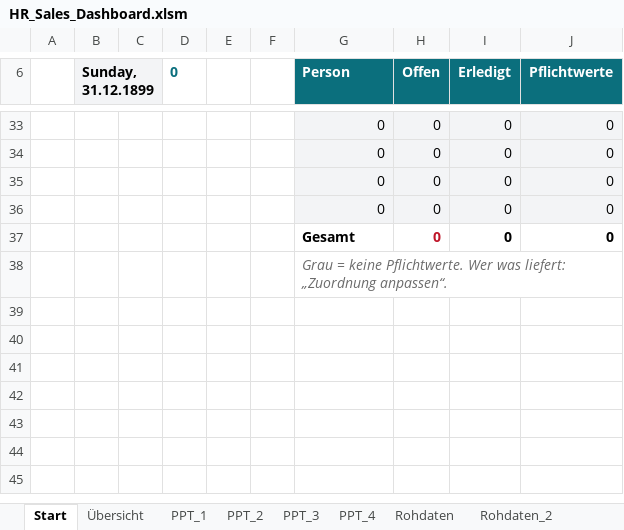
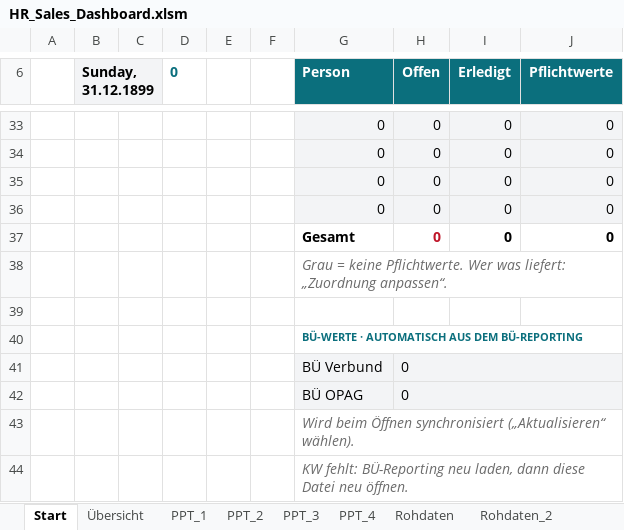
Before and after one commit to brenneisen-e/emailimport, an Excel workbook: hr-sales-dashboard/HR_Sales_Dashboard.xlsm, sheet Start, drawn as a sheet; only a part is shown, gaps mark what is left out; values as stored, in another font and other column widths than the file's, no borders; charts and pictures and conditional formats not drawn; the diff names each change by its address in the sheet, - before the commit and + after, or states it on an @@ line.

```diff
--- a/hr-sales-dashboard/HR_Sales_Dashboard.xlsm (sheet Start)
+++ b/hr-sales-dashboard/HR_Sales_Dashboard.xlsm (sheet Start)
+row 39: (empty)
+row 40:  |  |  |  |  |  | BÜ-WERTE · AUTOMATISCH AUS DEM BÜ-REPORTING
+row 41:  |  |  |  |  |  | BÜ Verbund | 0
+row 42:  |  |  |  |  |  | BÜ OPAG | 0
+row 43:  |  |  |  |  |  | Wird beim Öffnen synchronisiert („Aktualisieren“ wählen).
+row 44:  |  |  |  |  |  | KW fehlt: BÜ-Reporting neu laden, dann diese Datei neu öffnen.
```
Also changed, not shown: sheet Dashboard_Daten, formulas that keep their value, charts or pictures, 6 other files.
